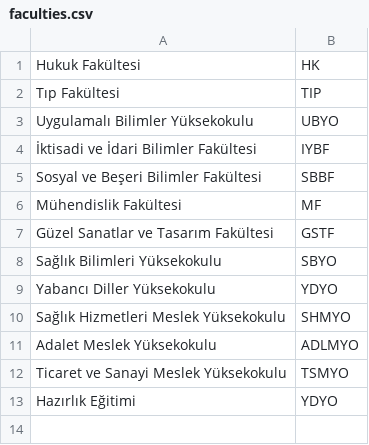
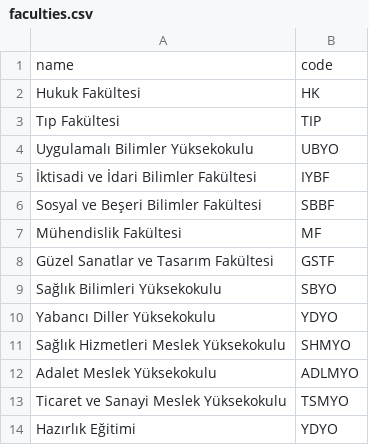
Before and after one commit to osmannyildiz/KtoKaratayDuyuruBot, a CSV file: data/faculties.csv, drawn as a sheet; the diff names each change by its address in the sheet, - before the commit and + after, or states it on an @@ line.

```diff
--- a/data/faculties.csv
+++ b/data/faculties.csv
+row 1: name | code
```
Also changed, not shown: data/departments.csv, 2 other files.
